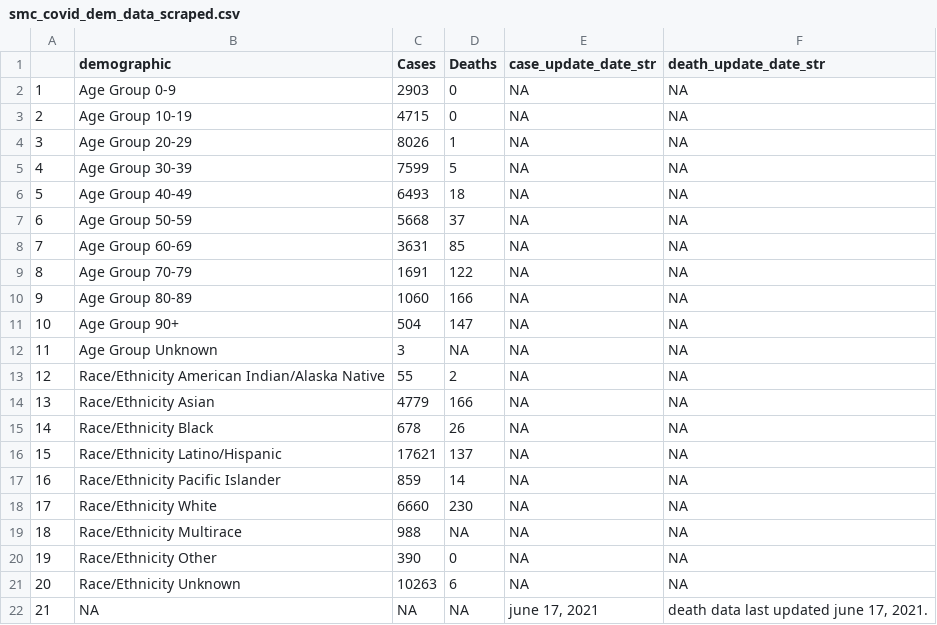
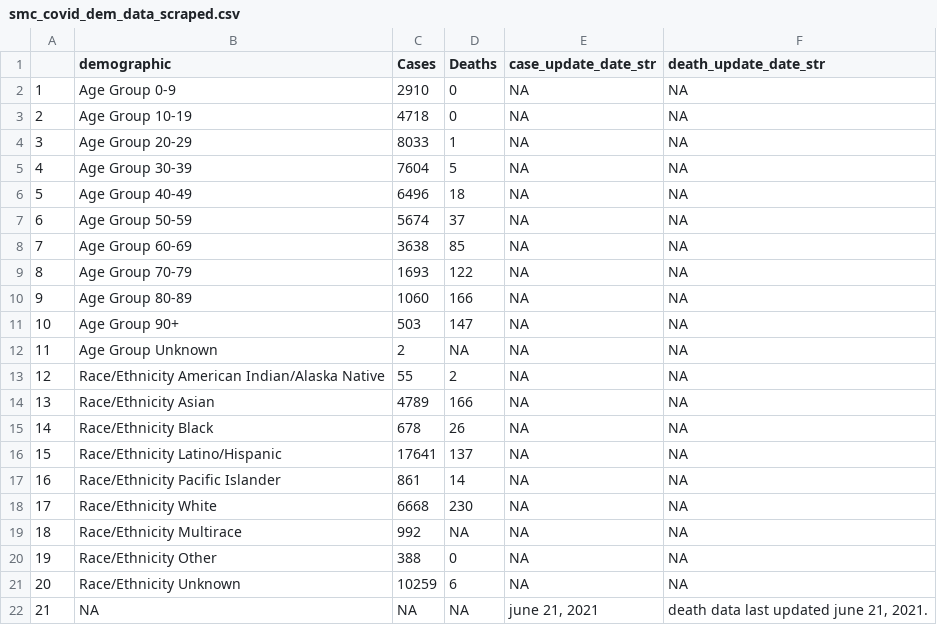
Before and after one commit to stanfordfuturebay/stanfordfuturebay.github.io, a CSV file: covid19/smc_covid_dem_data_scraped.csv, drawn as a sheet.

```diff
--- a/covid19/smc_covid_dem_data_scraped.csv
+++ b/covid19/smc_covid_dem_data_scraped.csv
@@ -1,22 +1,22 @@
 "","demographic","Cases","Deaths","case_update_date_str","death_update_date_str"
-"1","Age Group 0-9","2903","0",NA,NA
-"2","Age Group 10-19","4715","0",NA,NA
-"3","Age Group 20-29","8026","1",NA,NA
-"4","Age Group 30-39","7599","5",NA,NA
-"5","Age Group 40-49","6493","18",NA,NA
-"6","Age Group 50-59","5668","37",NA,NA
-"7","Age Group 60-69","3631","85",NA,NA
-"8","Age Group 70-79","1691","122",NA,NA
+"1","Age Group 0-9","2910","0",NA,NA
+"2","Age Group 10-19","4718","0",NA,NA
+"3","Age Group 20-29","8033","1",NA,NA
+"4","Age Group 30-39","7604","5",NA,NA
+"5","Age Group 40-49","6496","18",NA,NA
+"6","Age Group 50-59","5674","37",NA,NA
+"7","Age Group 60-69","3638","85",NA,NA
+"8","Age Group 70-79","1693","122",NA,NA
 "9","Age Group 80-89","1060","166",NA,NA
-"10","Age Group 90+","504","147",NA,NA
-"11","Age Group Unknown","3",NA,NA,NA
+"10","Age Group 90+","503","147",NA,NA
+"11","Age Group Unknown","2",NA,NA,NA
 "12","Race/Ethnicity  American Indian/Alaska Native","55","2",NA,NA
-"13","Race/Ethnicity  Asian","4779","166",NA,NA
+"13","Race/Ethnicity  Asian","4789","166",NA,NA
 "14","Race/Ethnicity  Black","678","26",NA,NA
-"15","Race/Ethnicity  Latino/Hispanic","17621","137",NA,NA
-"16","Race/Ethnicity  Pacific Islander","859","14",NA,NA
-"17","Race/Ethnicity  White","6660","230",NA,NA
-"18","Race/Ethnicity Multirace","988",NA,NA,NA
-"19","Race/Ethnicity Other","390","0",NA,NA
-"20","Race/Ethnicity Unknown","10263","6",NA,NA
-"21",NA,NA,NA,"june 17, 2021","death data last updated june 17, 2021."
+"15","Race/Ethnicity  Latino/Hispanic","17641","137",NA,NA
+"16","Race/Ethnicity  Pacific Islander","861","14",NA,NA
+"17","Race/Ethnicity  White","6668","230",NA,NA
+"18","Race/Ethnicity Multirace","992",NA,NA,NA
+"19","Race/Ethnicity Other","388","0",NA,NA
+"20","Race/Ethnicity Unknown","10259","6",NA,NA
+"21",NA,NA,NA,"june 21, 2021","death data last updated june 21, 2021."
```
Also changed, not shown: covid19/smc_cases_scraped.csv, covid19/smc_tests_scraped.csv, 1 other file.
